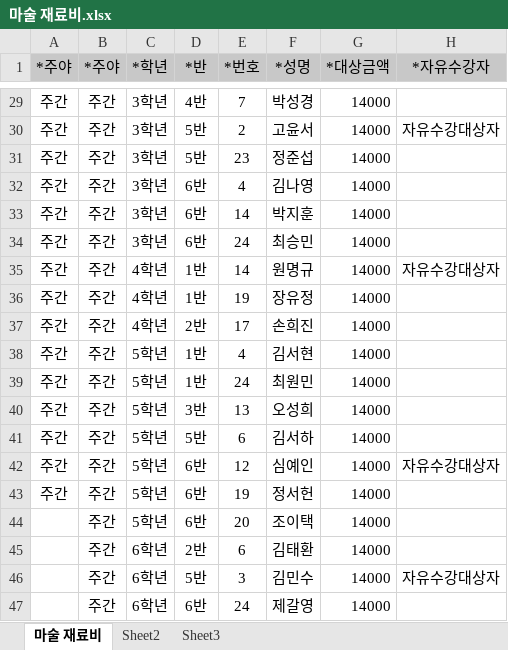
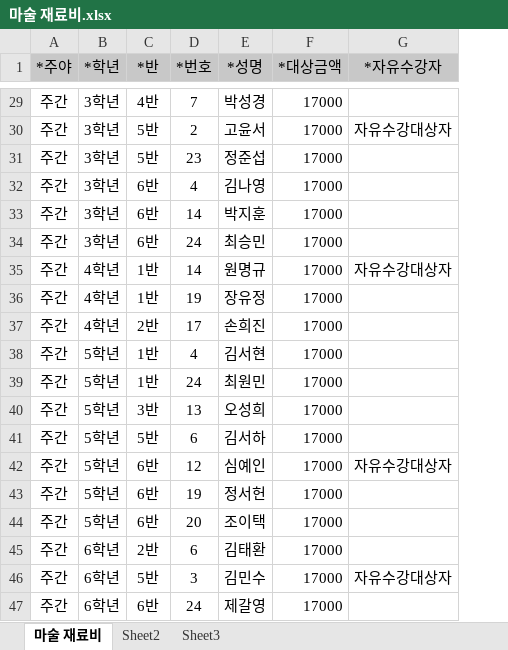
Before and after one commit to supos7/afterSchClass, an Excel workbook: 2016년 재료비 10월/마술 재료비.xlsx, sheet 마술 재료비, drawn as a sheet; only a part is shown, gaps mark what is left out; values as stored, in another font and other column widths than the file's, no borders; removed rows and columns are numbered as before the commit, all else as after; the diff covers the shown part only; the diff names each change by its address in the sheet, - before the commit and + after, or states it on an @@ line.

```diff
--- a/2016년 재료비 10월/마술 재료비.xlsx (sheet 마술 재료비)
+++ b/2016년 재료비 10월/마술 재료비.xlsx (sheet 마술 재료비)
-column B (*주야), rows 29-47: all 주간
-F29:F47 (*대상금액): 14000
+F29:F47 (*대상금액): 17000
-A44:A47 (*주야): (empty)
+A44:A47 (*주야): 주간
```
Also changed, not shown: 28 edited cells elsewhere in this sheet, 2016년 수강료 10월/마술 수강료.xlsx, 2016년 수강료 10월/중국어 수강료.xlsx, 20 other files.
